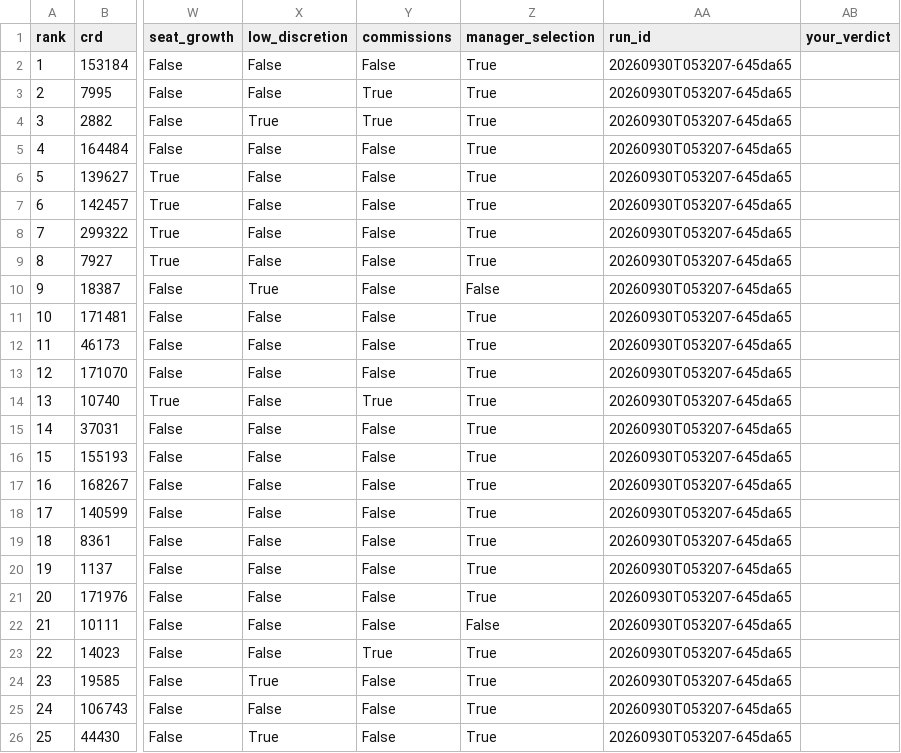
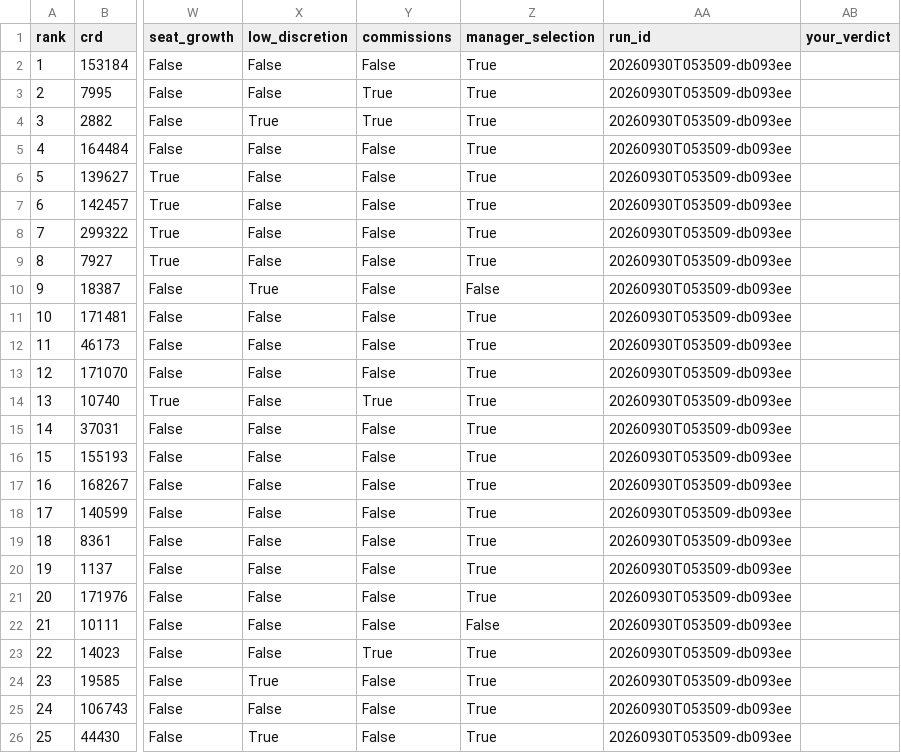
Before and after one commit to jackdavey-23/ria-signal-radar, a CSV file: outputs/top25.csv, drawn as a sheet; only a part is shown, gaps mark what is left out; the diff names each change by its address in the sheet, - before the commit and + after, or states it on an @@ line.

```diff
--- a/outputs/top25.csv
+++ b/outputs/top25.csv
-AA2:AA26 (run_id): 20260930T053207-645da65
+AA2:AA26 (run_id): 20260930T053509-db093ee
```
Also changed, not shown: outputs/suppression.csv, outputs/top50.csv, 9 other files.
